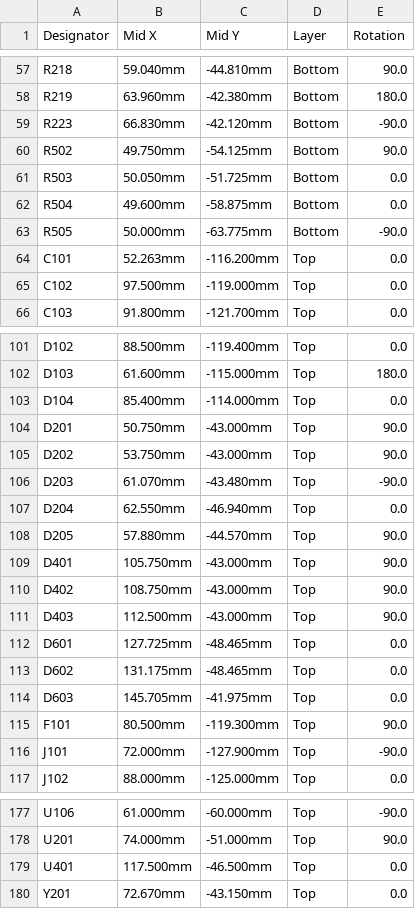
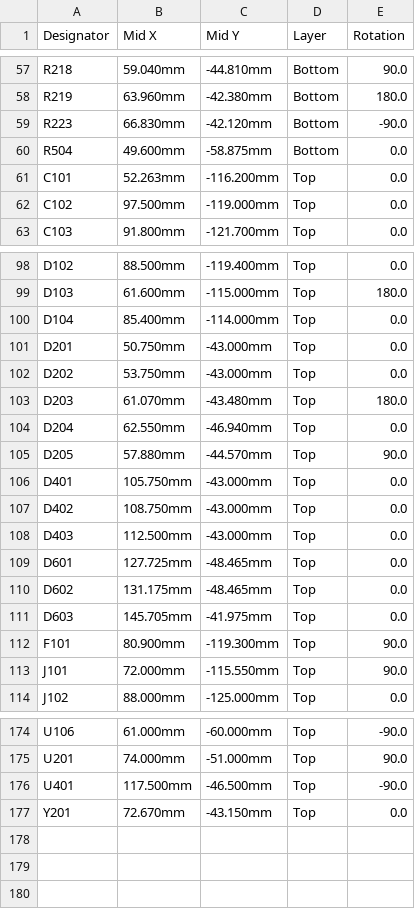
Before and after one commit to yfxstudios/pyxis-relay, a CSV file: hardware/hdmi-relay/kicad/fab/relay-cpl.csv, drawn as a sheet; only a part is shown, gaps mark what is left out.

Commit message:
HDMI-in relay rev A: second/third review fixes, CSI length matching, DT overlay
- Thermal vias at U103/U104; JLC04161H-3313 stackup written into the board, checked by fab.py
- DC jack J101 turned to face the edge (gen/jackfix.py); VDC/VIN_RAW re-routed, F101 nudged
- R502/R503/R505 DNP (no back-feed into VCCIO1); L103/L104 on stocked parts; RFS 200k;
  L101/L102 value corrected to 3.6 A
- CPL rotations: U401 and RClamps -90; every polarised part checked in JLCPCB's viewer
- CSI matched to a window (gen/csimatch.py): worst data-to-clock skew 24 mm -> 6.3 mm;
  5V_SYS branch re-routed at 0.6 mm, PERST/CLKREQ re-routed
- Case: vent over the 5 V bucks, magjack relief, light-pipe labels corrected
- dt/rk3566-relay-carrier.dtso: VCCIO_ACODEC, PCIe sideband pulls, rfkill, LEDs, RK628D
- REVIEW_FABLE_2/3, spec, production and order notes updated; DRC 0/0/0, ERC 0

```diff
--- a/hardware/hdmi-relay/kicad/fab/relay-cpl.csv
+++ b/hardware/hdmi-relay/kicad/fab/relay-cpl.csv
@@ -59,6 +59,3 @@ R219,63.960mm,-42.380mm,Bottom,180.0
 R223,66.830mm,-42.120mm,Bottom,-90.0
-R502,49.750mm,-54.125mm,Bottom,90.0
-R503,50.050mm,-51.725mm,Bottom,0.0
 R504,49.600mm,-58.875mm,Bottom,0.0
-R505,50.000mm,-63.775mm,Bottom,-90.0
 C101,52.263mm,-116.200mm,Top,0.0
@@ -103,10 +100,10 @@ D103,61.600mm,-115.000mm,Top,180.0
 D104,85.400mm,-114.000mm,Top,0.0
-D201,50.750mm,-43.000mm,Top,90.0
-D202,53.750mm,-43.000mm,Top,90.0
-D203,61.070mm,-43.480mm,Top,-90.0
+D201,50.750mm,-43.000mm,Top,0.0
+D202,53.750mm,-43.000mm,Top,0.0
+D203,61.070mm,-43.480mm,Top,180.0
 D204,62.550mm,-46.940mm,Top,0.0
 D205,57.880mm,-44.570mm,Top,90.0
-D401,105.750mm,-43.000mm,Top,90.0
-D402,108.750mm,-43.000mm,Top,90.0
-D403,112.500mm,-43.000mm,Top,90.0
+D401,105.750mm,-43.000mm,Top,0.0
+D402,108.750mm,-43.000mm,Top,0.0
+D403,112.500mm,-43.000mm,Top,0.0
 D601,127.725mm,-48.465mm,Top,0.0
@@ -114,4 +111,4 @@ D602,131.175mm,-48.465mm,Top,0.0
 D603,145.705mm,-41.975mm,Top,0.0
-F101,80.500mm,-119.300mm,Top,90.0
-J101,72.000mm,-127.900mm,Top,-90.0
+F101,80.900mm,-119.300mm,Top,90.0
+J101,72.000mm,-115.550mm,Top,90.0
 J102,88.000mm,-125.000mm,Top,0.0
@@ -178,3 +175,3 @@ U106,61.000mm,-60.000mm,Top,-90.0
 U201,74.000mm,-51.000mm,Top,90.0
-U401,117.500mm,-46.500mm,Top,0.0
+U401,117.500mm,-46.500mm,Top,-90.0
 Y201,72.670mm,-43.150mm,Top,0.0
```
Also changed, not shown: hardware/hdmi-relay/kicad/fab/relay-bom-pcbway.csv, hardware/hdmi-relay/kicad/fab/relay-bom.csv, 53 other files.
